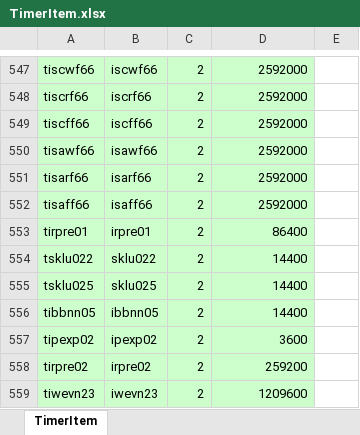
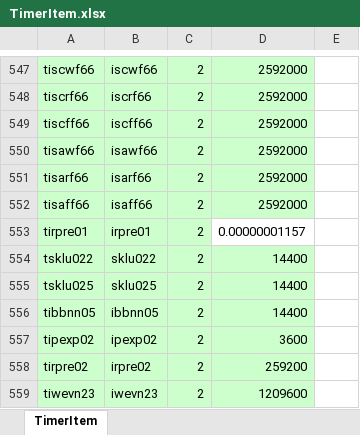
Before and after one commit to juangraydev/nexus-database, an Excel workbook: gu_in/ItemTimer.edf/TimerItem.xlsx, sheet TimerItem, drawn as a sheet; only a part is shown, gaps mark what is left out; values as stored, in another font and other column widths than the file's, no borders; the diff names each change by its address in the sheet, - before the commit and + after, or states it on an @@ line.

```diff
--- a/gu_in/ItemTimer.edf/TimerItem.xlsx (sheet TimerItem)
+++ b/gu_in/ItemTimer.edf/TimerItem.xlsx (sheet TimerItem)
-D553: 86400
+D553: 0.00000001157
-D553 fill: #CCFFCC
+D553 fill: none
```
Also changed, not shown: gu_in/Item.edf/17_ResourceItem/ResourceItem.xlsx, 6 other files.
